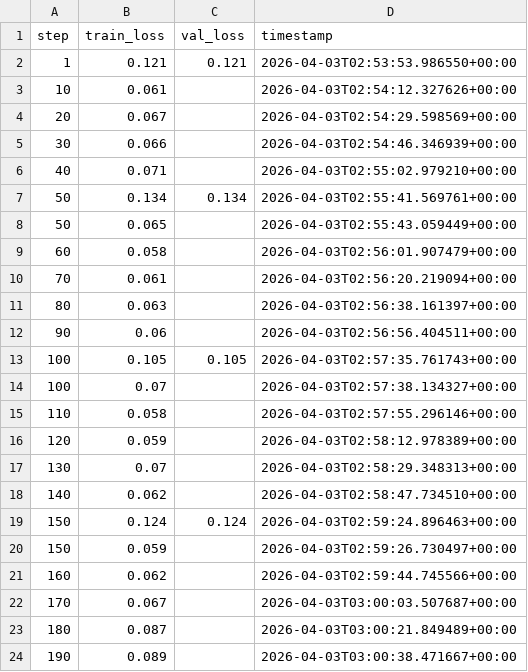
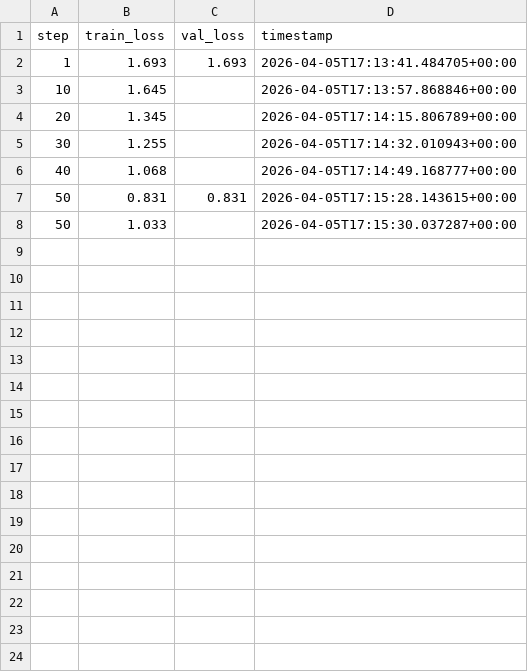
Before and after one commit to otavio-lemos/olia-2-oci, a CSV file: outputs/logs/cycle-3/metrics.csv, drawn as a sheet; only a part is shown; the diff covers the shown part only.

Commit message:
feat: complete cycle-3 training with new dataset, FT eval 4.09/5
- Cycle-3 trained: LR=5e-6, 50 iters, MAX_SEQ_LENGTH=4096, resume from cycle-2
- Model fused: outputs/merged-model/ with cycle-3 adapter
- FT evaluation completed: 994/994, overall score 4.09/5
- Updated README PT-BR + EN-US with cycle-3 results and FT eval score
- Fixed train_mlx_v2.sh to accept config file as argument
- All 6 pipeline steps complete: data gen → validate → dedup → split → train → eval

```diff
--- a/outputs/logs/cycle-3/metrics.csv
+++ b/outputs/logs/cycle-3/metrics.csv
@@ -1,24 +1,8 @@
 step,train_loss,val_loss,timestamp
-1,0.121,0.121,2026-04-03T02:53:53.986550+00:00
-10,0.061,,2026-04-03T02:54:12.327626+00:00
-20,0.067,,2026-04-03T02:54:29.598569+00:00
-30,0.066,,2026-04-03T02:54:46.346939+00:00
-40,0.071,,2026-04-03T02:55:02.979210+00:00
-50,0.134,0.134,2026-04-03T02:55:41.569761+00:00
-50,0.065,,2026-04-03T02:55:43.059449+00:00
-60,0.058,,2026-04-03T02:56:01.907479+00:00
-70,0.061,,2026-04-03T02:56:20.219094+00:00
-80,0.063,,2026-04-03T02:56:38.161397+00:00
-90,0.06,,2026-04-03T02:56:56.404511+00:00
-100,0.105,0.105,2026-04-03T02:57:35.761743+00:00
-100,0.07,,2026-04-03T02:57:38.134327+00:00
-110,0.058,,2026-04-03T02:57:55.296146+00:00
-120,0.059,,2026-04-03T02:58:12.978389+00:00
-130,0.07,,2026-04-03T02:58:29.348313+00:00
-140,0.062,,2026-04-03T02:58:47.734510+00:00
-150,0.124,0.124,2026-04-03T02:59:24.896463+00:00
-150,0.059,,2026-04-03T02:59:26.730497+00:00
-160,0.062,,2026-04-03T02:59:44.745566+00:00
-170,0.067,,2026-04-03T03:00:03.507687+00:00
-180,0.087,,2026-04-03T03:00:21.849489+00:00
-190,0.089,,2026-04-03T03:00:38.471667+00:00
+1,1.693,1.693,2026-04-05T17:13:41.484705+00:00
+10,1.645,,2026-04-05T17:13:57.868846+00:00
+20,1.345,,2026-04-05T17:14:15.806789+00:00
+30,1.255,,2026-04-05T17:14:32.010943+00:00
+40,1.068,,2026-04-05T17:14:49.168777+00:00
+50,0.831,0.831,2026-04-05T17:15:28.143615+00:00
+50,1.033,,2026-04-05T17:15:30.037287+00:00
```
Also changed, not shown: 2 removed rows elsewhere in this file, outputs/logs/cycle-1/metrics.csv, 14 other files.
